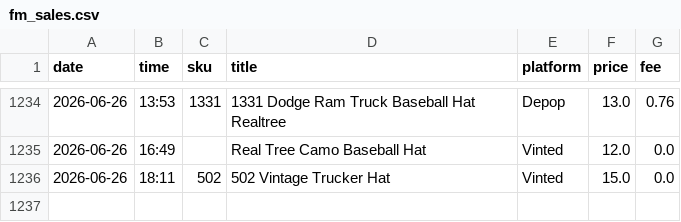
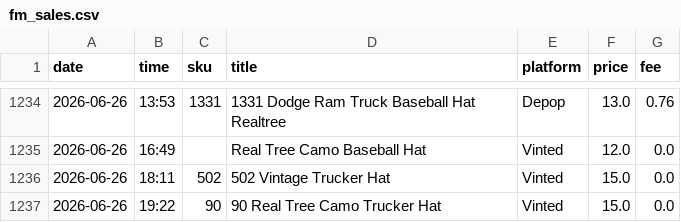
Before and after one commit to notanotherwholesale-sudo/fm-sales-tracker, a CSV file: fm_sales.csv, drawn as a sheet; only a part is shown, gaps mark what is left out; the diff names each change by its address in the sheet, - before the commit and + after, or states it on an @@ line.

```diff
--- a/fm_sales.csv
+++ b/fm_sales.csv
+row 1237: 2026-06-26 | 19:22 | 90 | 90 Real Tree Camo Trucker Hat | Vinted | 15.0 | 0.0
```
Also changed, not shown: delist_queue.csv, 2 other files.
